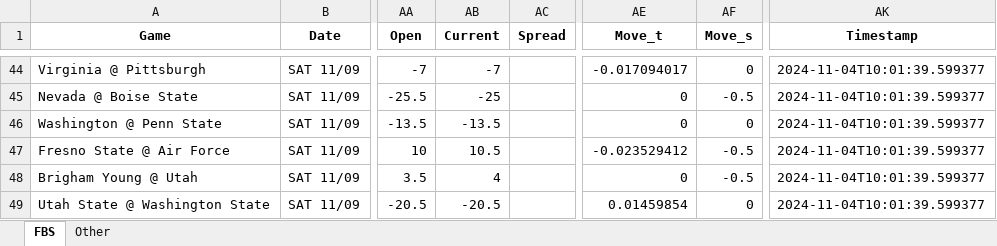
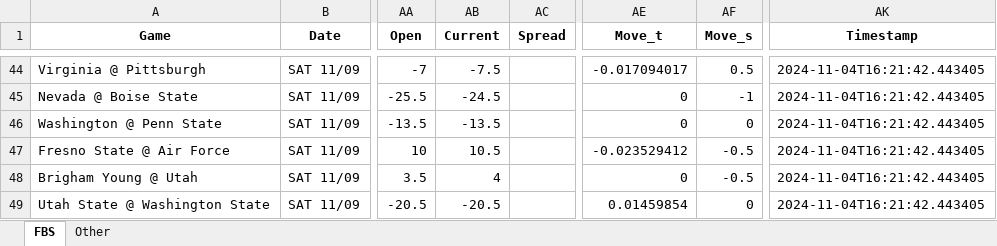
Before and after one commit to mslade50/football_weather, an Excel workbook: cfb_weather.xlsx, sheet FBS, drawn as a sheet; only a part is shown, gaps mark what is left out; values as stored, in another font and other column widths than the file's, no borders; the diff covers the shown part only; the diff names each change by its address in the sheet, - before the commit and + after, or states it on an @@ line.

Commit message:
Update cfb_weather.xlsx with Timestamp 2024-11-04T16:21:42.443405

```diff
--- a/cfb_weather.xlsx (sheet FBS)
+++ b/cfb_weather.xlsx (sheet FBS)
-AB44 (Current): -7
+AB44 (Current): -7.5
-AF44 (Move_s): 0
+AF44 (Move_s): 0.5
-AK44:AK49 (Timestamp): 2024-11-04T10:01:39.599377
+AK44:AK49 (Timestamp): 2024-11-04T16:21:42.443405
-AB45 (Current): -25
+AB45 (Current): -24.5
-AF45 (Move_s): -0.5
+AF45 (Move_s): -1
```
Also changed, not shown: 108 edited cells elsewhere in this sheet, sheet Other.
